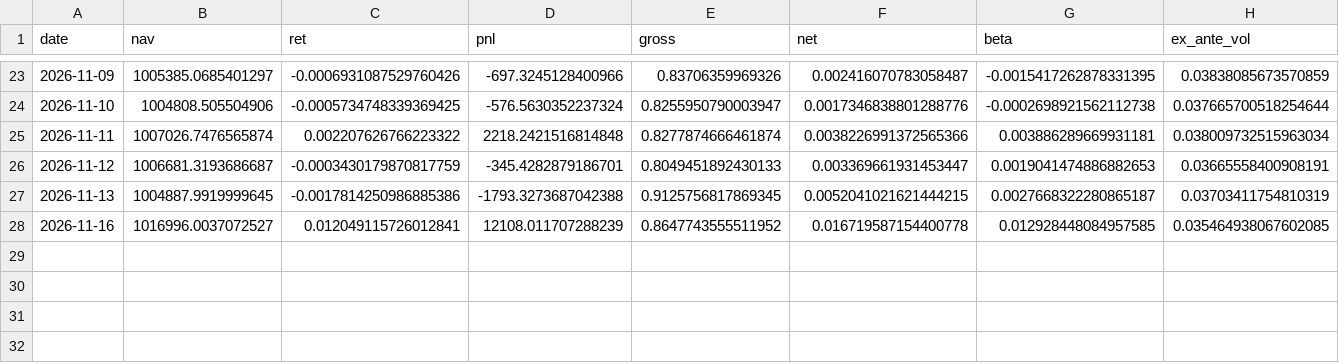
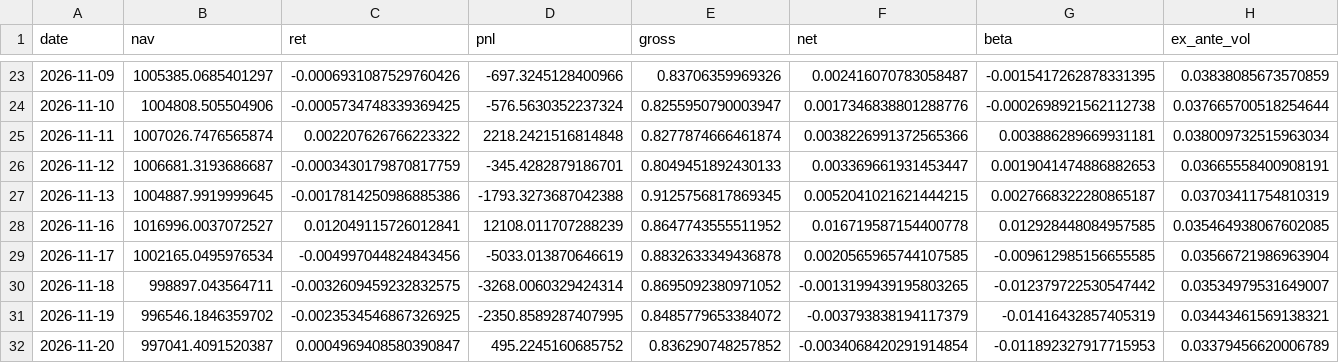
Before and after one commit to arielassayag/MarketSummary, a CSV file: book/track_record/track_record.csv, drawn as a sheet; only a part is shown, gaps mark what is left out; rows hold the shown columns only; the diff names each change by its address in the sheet, - before the commit and + after, or states it on an @@ line.

```diff
--- a/book/track_record/track_record.csv
+++ b/book/track_record/track_record.csv
+row 29: 2026-11-17 | 1002165.0495976534 | -0.004997044824843456 | -5033.013870646619 | 0.8832633349436878 | 0.0020565965744107585 | -0.009612985156655585 | 0.03566721986963904
+row 30: 2026-11-18 | 998897.043564711 | -0.0032609459232832575 | -3268.0060329424314 | 0.8695092380971052 | -0.0013199439195803265 | -0.012379722530547442 | 0.03534979531649007
+row 31: 2026-11-19 | 996546.1846359702 | -0.0023534546867326925 | -2350.8589287407995 | 0.8485779653384072 | -0.003793838194117379 | -0.01416432857405319 | 0.03443461569138321
+row 32: 2026-11-20 | 997041.4091520387 | 0.0004969408580390847 | 495.2245160685752 | 0.836290748257852 | -0.0034068420291914854 | -0.011892327917715953 | 0.03379456620006789
```
Also changed, not shown: book/track_record_shadow/track_record.csv, 55 other files.
